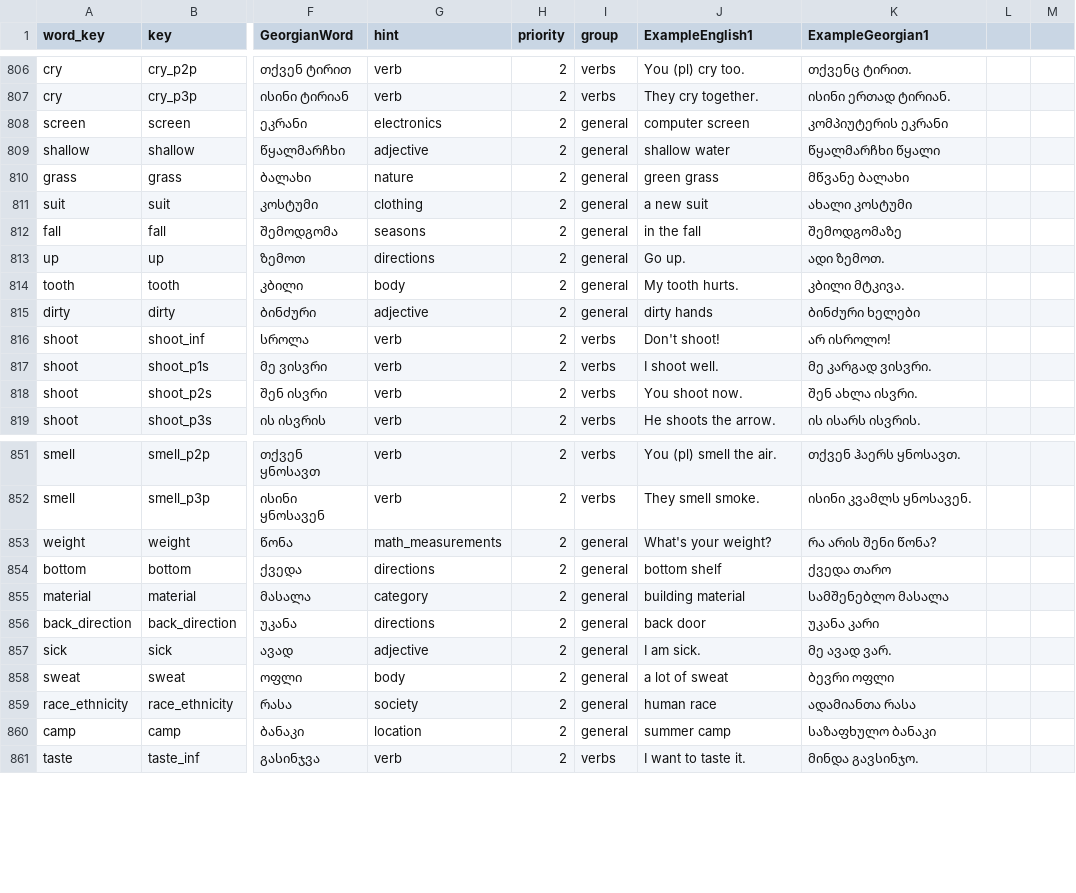
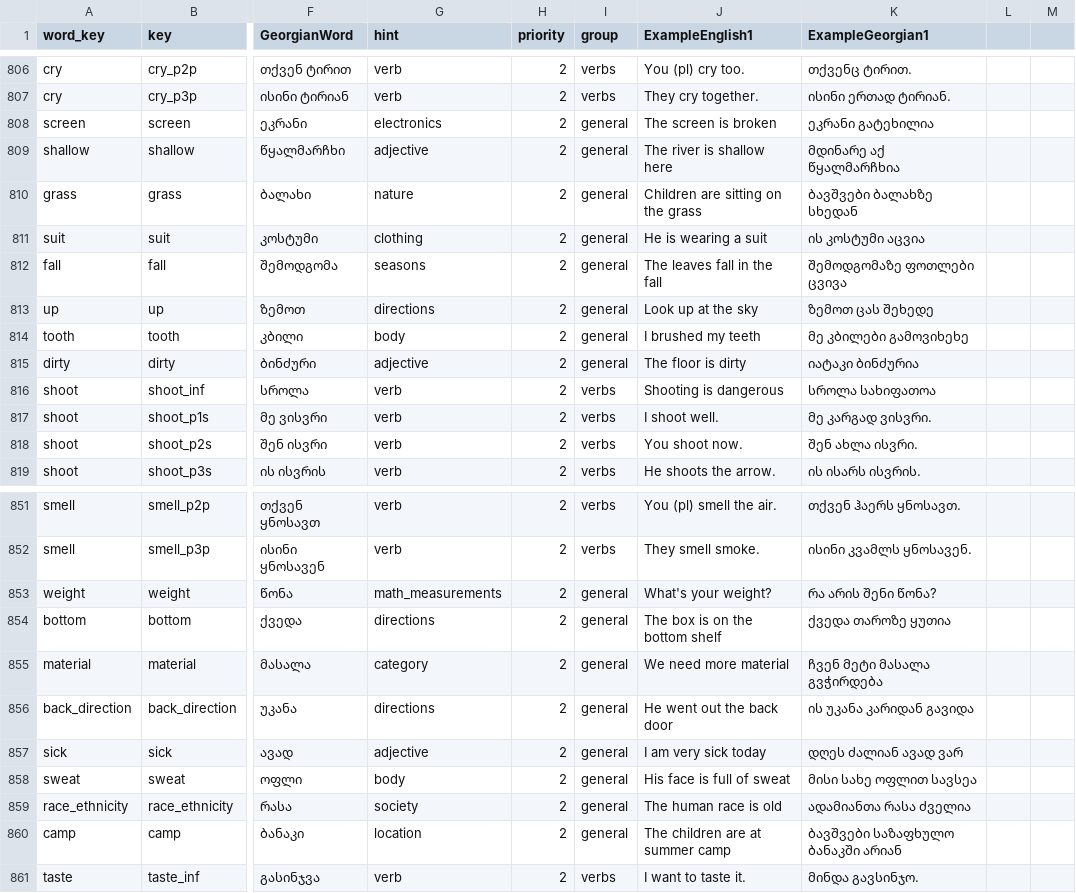
Before and after one commit to MarkMote/learn-georgian, a CSV file: public/words.csv, drawn as a sheet; only a part is shown, gaps mark what is left out; the diff covers the shown part only; the diff names each change by its address in the sheet, - before the commit and + after, or states it on an @@ line.

Commit message:
word updates

```diff
--- a/public/words.csv
+++ b/public/words.csv
-J808 (ExampleEnglish1): computer screen
+J808 (ExampleEnglish1): The screen is broken
-K808 (ExampleGeorgian1): კომპიუტერის ეკრანი
+K808 (ExampleGeorgian1): ეკრანი გატეხილია
-J809 (ExampleEnglish1): shallow water
+J809 (ExampleEnglish1): The river is shallow here
-K809 (ExampleGeorgian1): წყალმარჩხი წყალი
+K809 (ExampleGeorgian1): მდინარე აქ წყალმარჩხია
-J810 (ExampleEnglish1): green grass
+J810 (ExampleEnglish1): Children are sitting on the grass
-K810 (ExampleGeorgian1): მწვანე ბალახი
+K810 (ExampleGeorgian1): ბავშვები ბალახზე სხედან
-J811 (ExampleEnglish1): a new suit
+J811 (ExampleEnglish1): He is wearing a suit
-K811 (ExampleGeorgian1): ახალი კოსტუმი
+K811 (ExampleGeorgian1): ის კოსტუმი აცვია
-J812 (ExampleEnglish1): in the fall
+J812 (ExampleEnglish1): The leaves fall in the fall
-K812 (ExampleGeorgian1): შემოდგომაზე
+K812 (ExampleGeorgian1): შემოდგომაზე ფოთლები ცვივა
-J813 (ExampleEnglish1): Go up.
+J813 (ExampleEnglish1): Look up at the sky
-K813 (ExampleGeorgian1): ადი ზემოთ.
+K813 (ExampleGeorgian1): ზემოთ ცას შეხედე
-J814 (ExampleEnglish1): My tooth hurts.
+J814 (ExampleEnglish1): I brushed my teeth
-K814 (ExampleGeorgian1): კბილი მტკივა.
+K814 (ExampleGeorgian1): მე კბილები გამოვიხეხე
-J815 (ExampleEnglish1): dirty hands
+J815 (ExampleEnglish1): The floor is dirty
-K815 (ExampleGeorgian1): ბინძური ხელები
+K815 (ExampleGeorgian1): იატაკი ბინძურია
-J816 (ExampleEnglish1): Don't shoot!
+J816 (ExampleEnglish1): Shooting is dangerous
-K816 (ExampleGeorgian1): არ ისროლო!
+K816 (ExampleGeorgian1): სროლა სახიფათოა
-J854 (ExampleEnglish1): bottom shelf
+J854 (ExampleEnglish1): The box is on the bottom shelf
-K854 (ExampleGeorgian1): ქვედა თარო
+K854 (ExampleGeorgian1): ქვედა თაროზე ყუთია
-J855 (ExampleEnglish1): building material
+J855 (ExampleEnglish1): We need more material
-K855 (ExampleGeorgian1): სამშენებლო მასალა
+K855 (ExampleGeorgian1): ჩვენ მეტი მასალა გვჭირდება
-J856 (ExampleEnglish1): back door
+J856 (ExampleEnglish1): He went out the back door
-K856 (ExampleGeorgian1): უკანა კარი
+K856 (ExampleGeorgian1): ის უკანა კარიდან გავიდა
-J857 (ExampleEnglish1): I am sick.
+J857 (ExampleEnglish1): I am very sick today
-K857 (ExampleGeorgian1): მე ავად ვარ.
+K857 (ExampleGeorgian1): დღეს ძალიან ავად ვარ
-J858 (ExampleEnglish1): a lot of sweat
+J858 (ExampleEnglish1): His face is full of sweat
-K858 (ExampleGeorgian1): ბევრი ოფლი
+K858 (ExampleGeorgian1): მისი სახე ოფლით სავსეა
-J859 (ExampleEnglish1): human race
+J859 (ExampleEnglish1): The human race is old
-K859 (ExampleGeorgian1): ადამიანთა რასა
+K859 (ExampleGeorgian1): ადამიანთა რასა ძველია
-J860 (ExampleEnglish1): summer camp
+J860 (ExampleEnglish1): The children are at summer camp
-K860 (ExampleGeorgian1): საზაფხულო ბანაკი
+K860 (ExampleGeorgian1): ბავშვები საზაფხულო ბანაკში არიან
```
Also changed, not shown: 141 edited cells elsewhere in this file.
